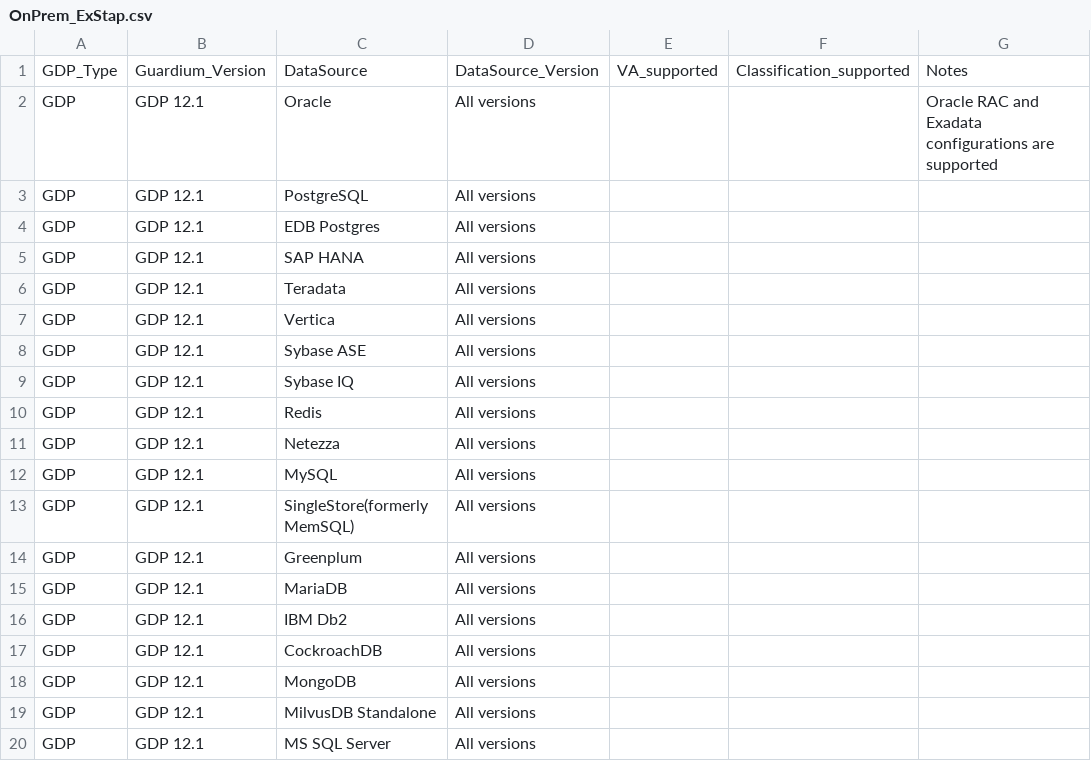
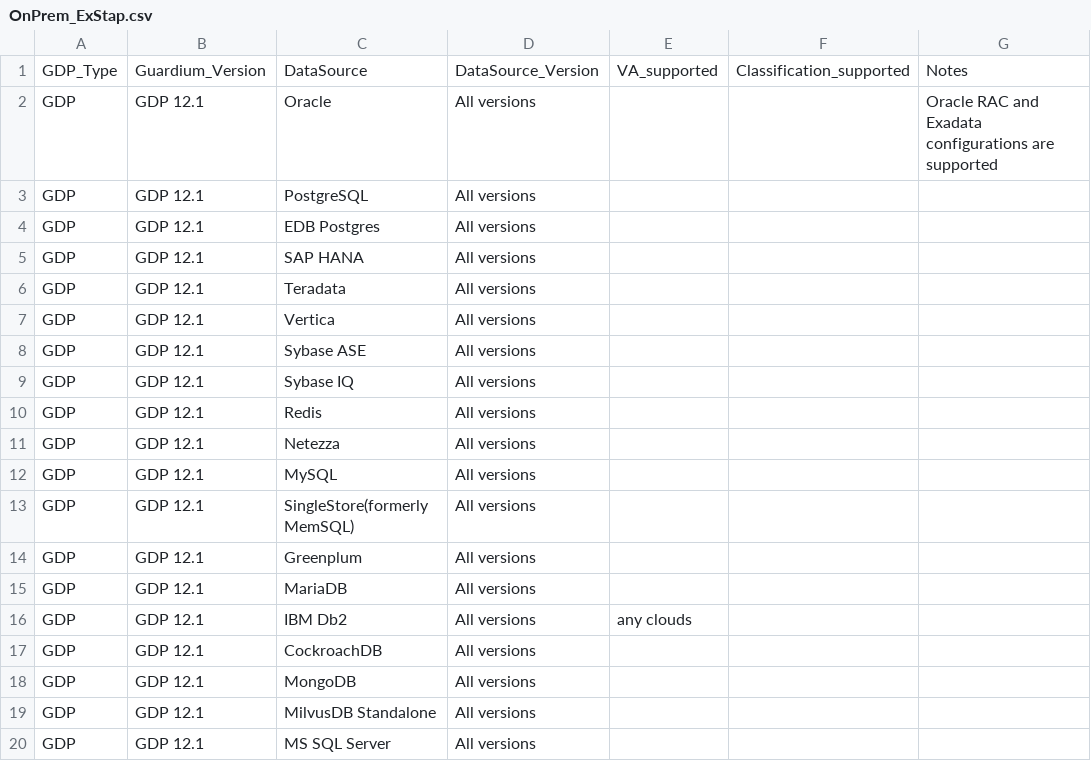
Before and after one commit to IBM/guardium-supported-datasources, a CSV file: consolidation-script2/data/input/OnPrem_ExStap.csv, drawn as a sheet; only a part is shown; the diff names each change by its address in the sheet, - before the commit and + after, or states it on an @@ line.

Commit message:
GRD-102268 update support matrix for ibm db2 on any cloud
GRD-102268 update support matrix for ibm db2 on any cloud

```diff
--- a/consolidation-script2/data/input/OnPrem_ExStap.csv
+++ b/consolidation-script2/data/input/OnPrem_ExStap.csv
-E16: (empty)
+E16: any clouds
```
